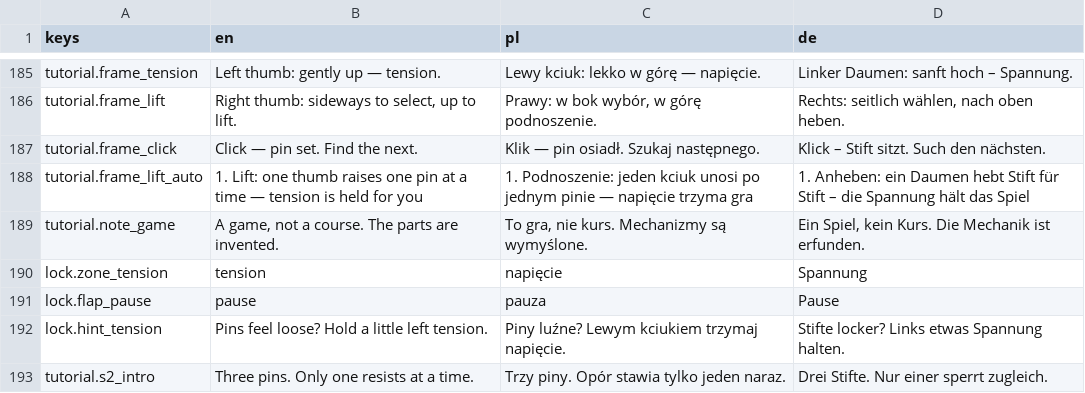
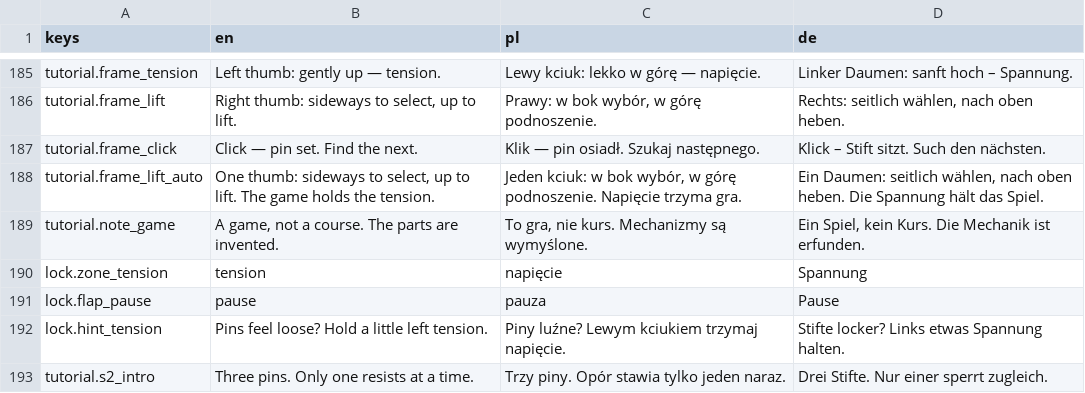
Before and after one commit to woogitsugames/lockwright, a CSV file: game/i18n/strings.csv, drawn as a sheet; only a part is shown, gaps mark what is left out.

```diff
--- a/game/i18n/strings.csv
+++ b/game/i18n/strings.csv
@@ -187,3 +187,3 @@ tutorial.frame_lift,"Right thumb: sideways to select, up to lift.","Prawy: w bok
 tutorial.frame_click,Click — pin set. Find the next.,Klik — pin osiadł. Szukaj następnego.,Klick – Stift sitzt. Such den nächsten.
-tutorial.frame_lift_auto,"1. Lift: one thumb raises one pin at a time — tension is held for you","1. Podnoszenie: jeden kciuk unosi po jednym pinie — napięcie trzyma gra","1. Anheben: ein Daumen hebt Stift für Stift – die Spannung hält das Spiel"
+tutorial.frame_lift_auto,"One thumb: sideways to select, up to lift. The game holds the tension.","Jeden kciuk: w bok wybór, w górę podnoszenie. Napięcie trzyma gra.","Ein Daumen: seitlich wählen, nach oben heben. Die Spannung hält das Spiel."
 tutorial.note_game,"A game, not a course. The parts are invented.","To gra, nie kurs. Mechanizmy są wymyślone.","Ein Spiel, kein Kurs. Die Mechanik ist erfunden."
```
Also changed, not shown: 4 other files.
